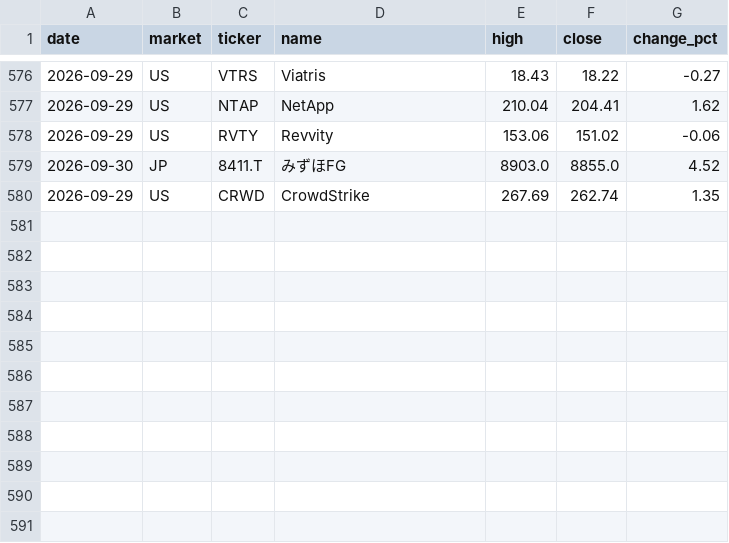
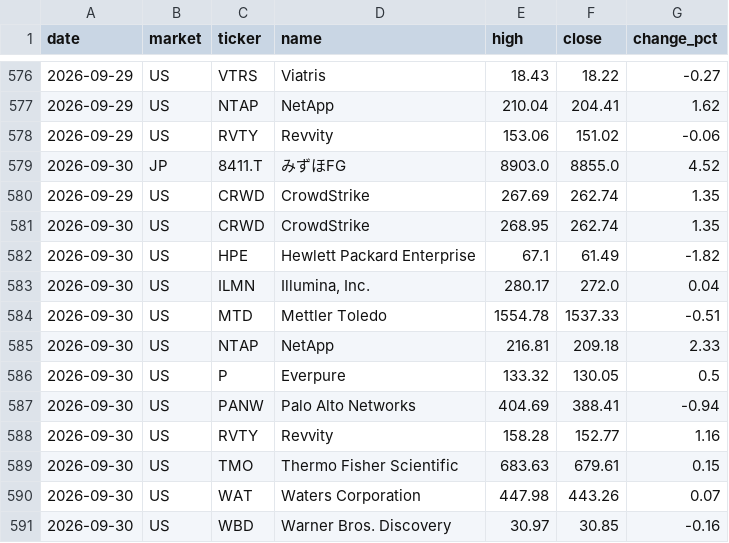
Before and after one commit to su402011-hash/high52-scanner, a CSV file: outputs/history.csv, drawn as a sheet; only a part is shown, gaps mark what is left out.

```diff
--- a/outputs/history.csv
+++ b/outputs/history.csv
@@ -580 +580,12 @@
 2026-09-29,US,CRWD,CrowdStrike,267.69,262.74,1.35
+2026-09-30,US,CRWD,CrowdStrike,268.95,262.74,1.35
+2026-09-30,US,HPE,Hewlett Packard Enterprise,67.1,61.49,-1.82
+2026-09-30,US,ILMN,"Illumina, Inc.",280.17,272.0,0.04
+2026-09-30,US,MTD,Mettler Toledo,1554.78,1537.33,-0.51
+2026-09-30,US,NTAP,NetApp,216.81,209.18,2.33
+2026-09-30,US,P,Everpure,133.32,130.05,0.5
+2026-09-30,US,PANW,Palo Alto Networks,404.69,388.41,-0.94
+2026-09-30,US,RVTY,Revvity,158.28,152.77,1.16
+2026-09-30,US,TMO,Thermo Fisher Scientific,683.63,679.61,0.15
+2026-09-30,US,WAT,Waters Corporation,447.98,443.26,0.07
+2026-09-30,US,WBD,Warner Bros. Discovery,30.97,30.85,-0.16
```
Also changed, not shown: outputs/ranking.csv, 4 other files.
